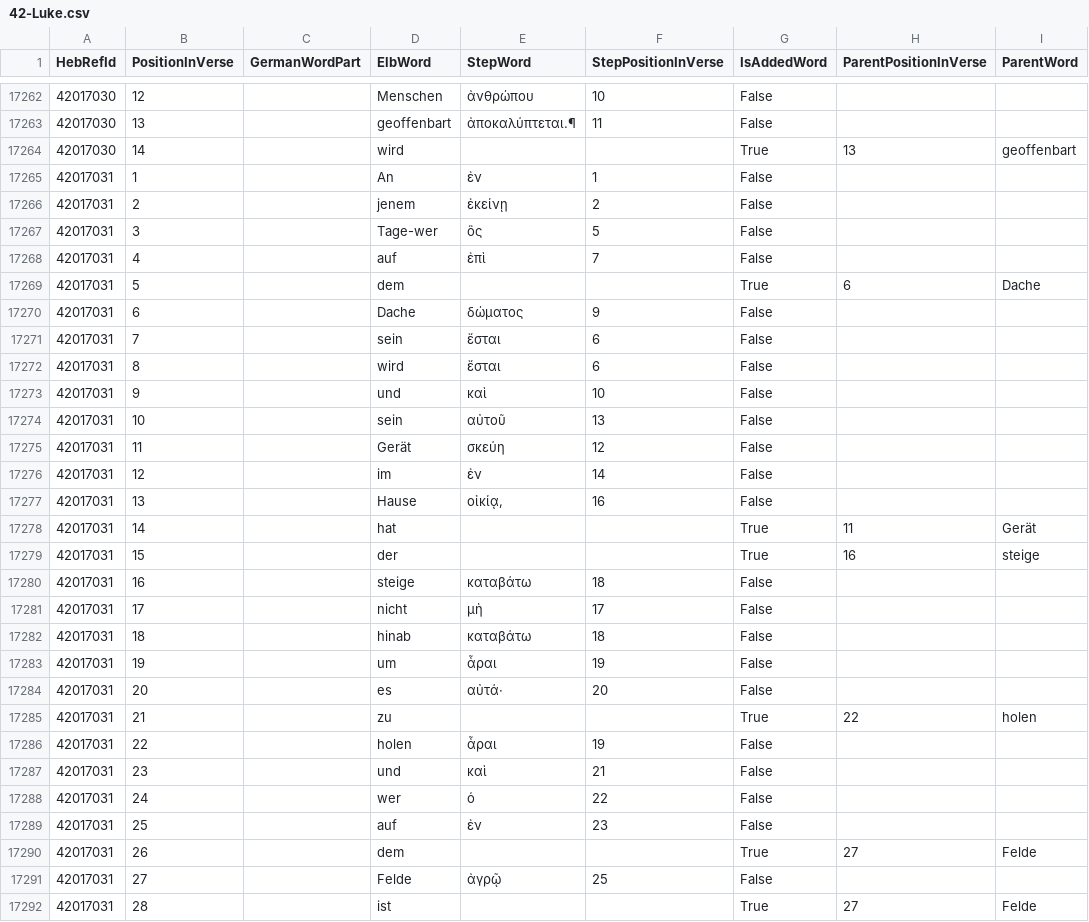
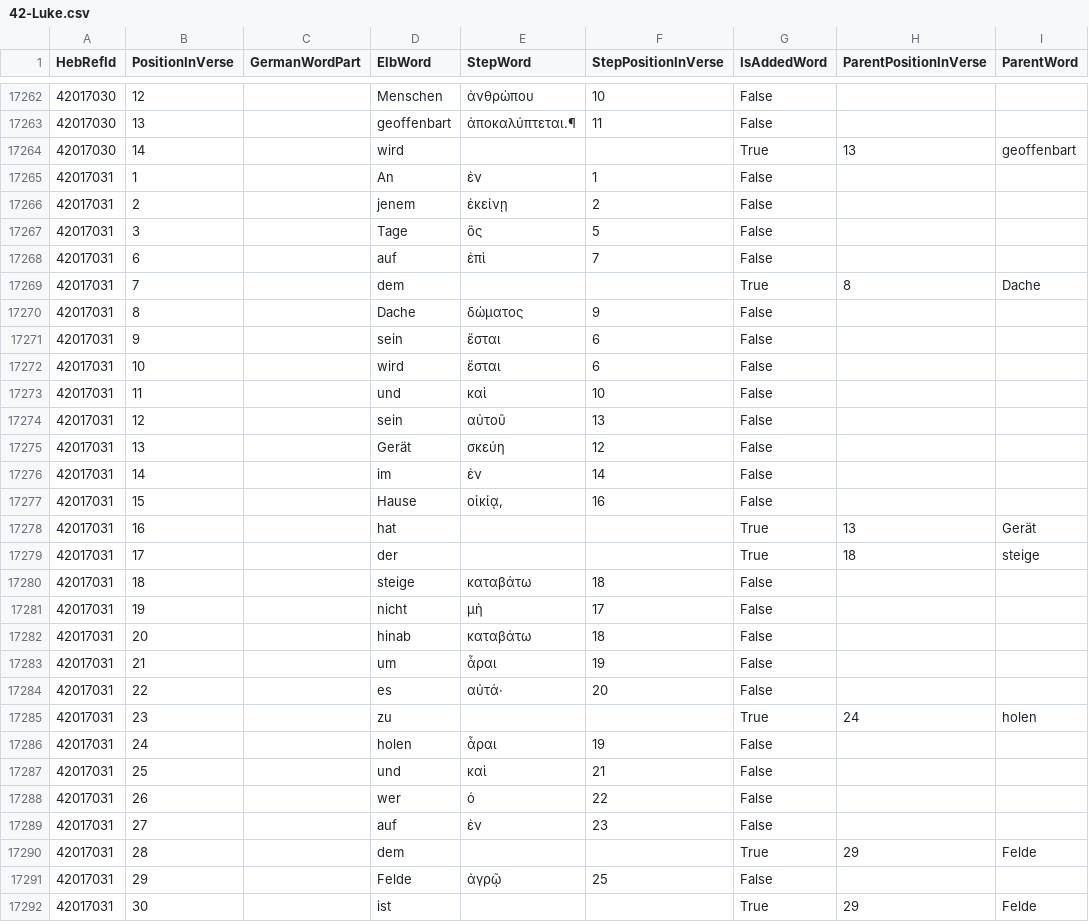
Before and after one commit to penCsharpener/unshackled-word, a CSV file: assets/Elb1871Mappings/42-Luke.csv, drawn as a sheet; only a part is shown, gaps mark what is left out; the diff covers the shown part only.

Commit message:
update backup of mappings with corrected elb words and position in verse

```diff
--- a/assets/Elb1871Mappings/42-Luke.csv
+++ b/assets/Elb1871Mappings/42-Luke.csv
@@ -17266,27 +17266,27 @@ HebRefId,PositionInVerse,GermanWordPart,ElbWord,StepWord,StepPositionInVerse,IsA
 42017031,2,,jenem,ἐκείνῃ,2,False,,
-42017031,3,,Tage-wer,ὃς,5,False,,
-42017031,4,,auf,ἐπὶ,7,False,,
-42017031,5,,dem,,,True,6,Dache
-42017031,6,,Dache,δώματος,9,False,,
-42017031,7,,sein,ἔσται,6,False,,
-42017031,8,,wird,ἔσται,6,False,,
-42017031,9,,und,καὶ,10,False,,
-42017031,10,,sein,αὐτοῦ,13,False,,
-42017031,11,,Gerät,σκεύη,12,False,,
-42017031,12,,im,ἐν,14,False,,
-42017031,13,,Hause,"οἰκίᾳ,",16,False,,
-42017031,14,,hat,,,True,11,Gerät
-42017031,15,,der,,,True,16,steige
-42017031,16,,steige,καταβάτω,18,False,,
-42017031,17,,nicht,μὴ,17,False,,
-42017031,18,,hinab,καταβάτω,18,False,,
-42017031,19,,um,ἆραι,19,False,,
-42017031,20,,es,αὐτά·,20,False,,
-42017031,21,,zu,,,True,22,holen
-42017031,22,,holen,ἆραι,19,False,,
-42017031,23,,und,καὶ,21,False,,
-42017031,24,,wer,ὁ,22,False,,
-42017031,25,,auf,ἐν,23,False,,
-42017031,26,,dem,,,True,27,Felde
-42017031,27,,Felde,ἀγρῷ,25,False,,
-42017031,28,,ist,,,True,27,Felde
+42017031,3,,Tage,ὃς,5,False,,
+42017031,6,,auf,ἐπὶ,7,False,,
+42017031,7,,dem,,,True,8,Dache
+42017031,8,,Dache,δώματος,9,False,,
+42017031,9,,sein,ἔσται,6,False,,
+42017031,10,,wird,ἔσται,6,False,,
+42017031,11,,und,καὶ,10,False,,
+42017031,12,,sein,αὐτοῦ,13,False,,
+42017031,13,,Gerät,σκεύη,12,False,,
+42017031,14,,im,ἐν,14,False,,
+42017031,15,,Hause,"οἰκίᾳ,",16,False,,
+42017031,16,,hat,,,True,13,Gerät
+42017031,17,,der,,,True,18,steige
+42017031,18,,steige,καταβάτω,18,False,,
+42017031,19,,nicht,μὴ,17,False,,
+42017031,20,,hinab,καταβάτω,18,False,,
+42017031,21,,um,ἆραι,19,False,,
+42017031,22,,es,αὐτά·,20,False,,
+42017031,23,,zu,,,True,24,holen
+42017031,24,,holen,ἆραι,19,False,,
+42017031,25,,und,καὶ,21,False,,
+42017031,26,,wer,ὁ,22,False,,
+42017031,27,,auf,ἐν,23,False,,
+42017031,28,,dem,,,True,29,Felde
+42017031,29,,Felde,ἀγρῷ,25,False,,
+42017031,30,,ist,,,True,29,Felde
```
Also changed, not shown: 143 edited cells elsewhere in this file, assets/Elb1871Mappings/20-Proverbs.csv, assets/Elb1871Mappings/27-Daniel.csv, 41 other files.
